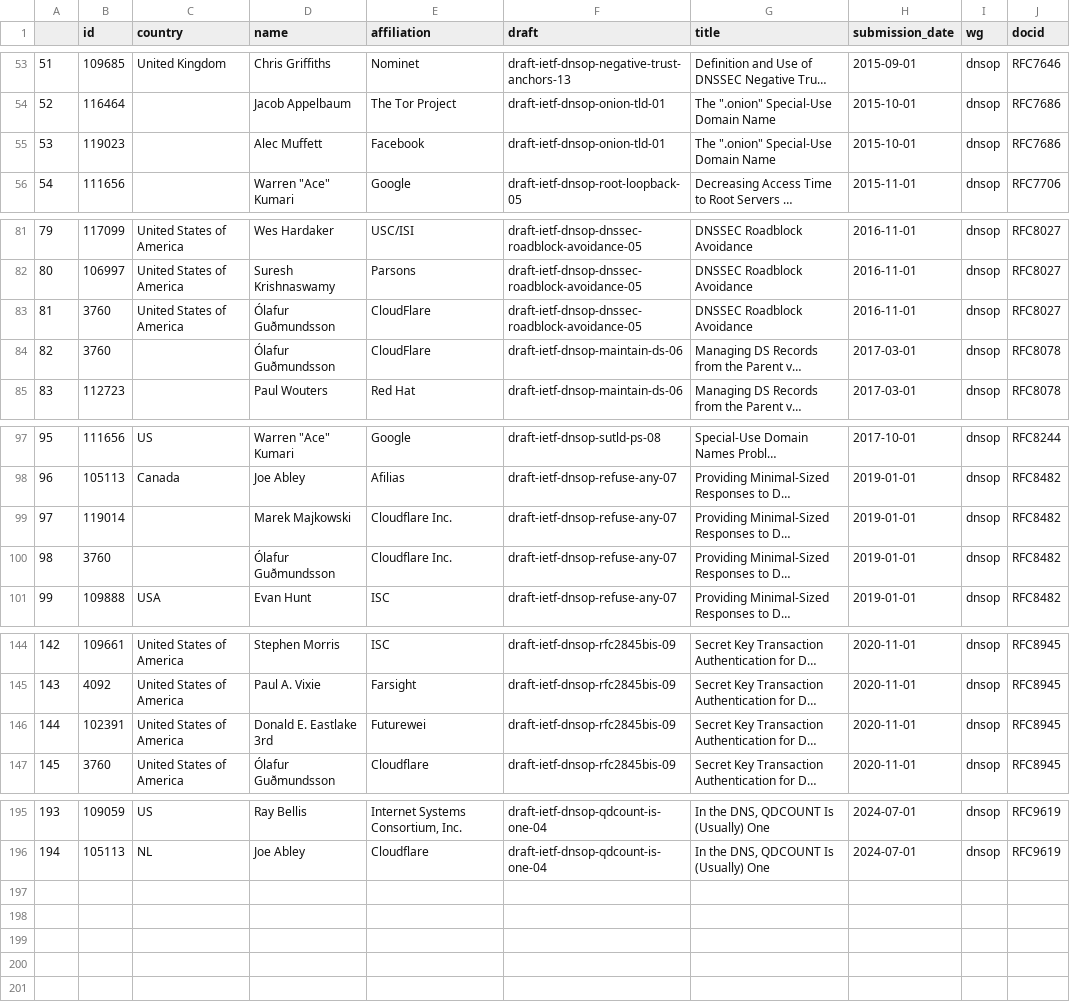
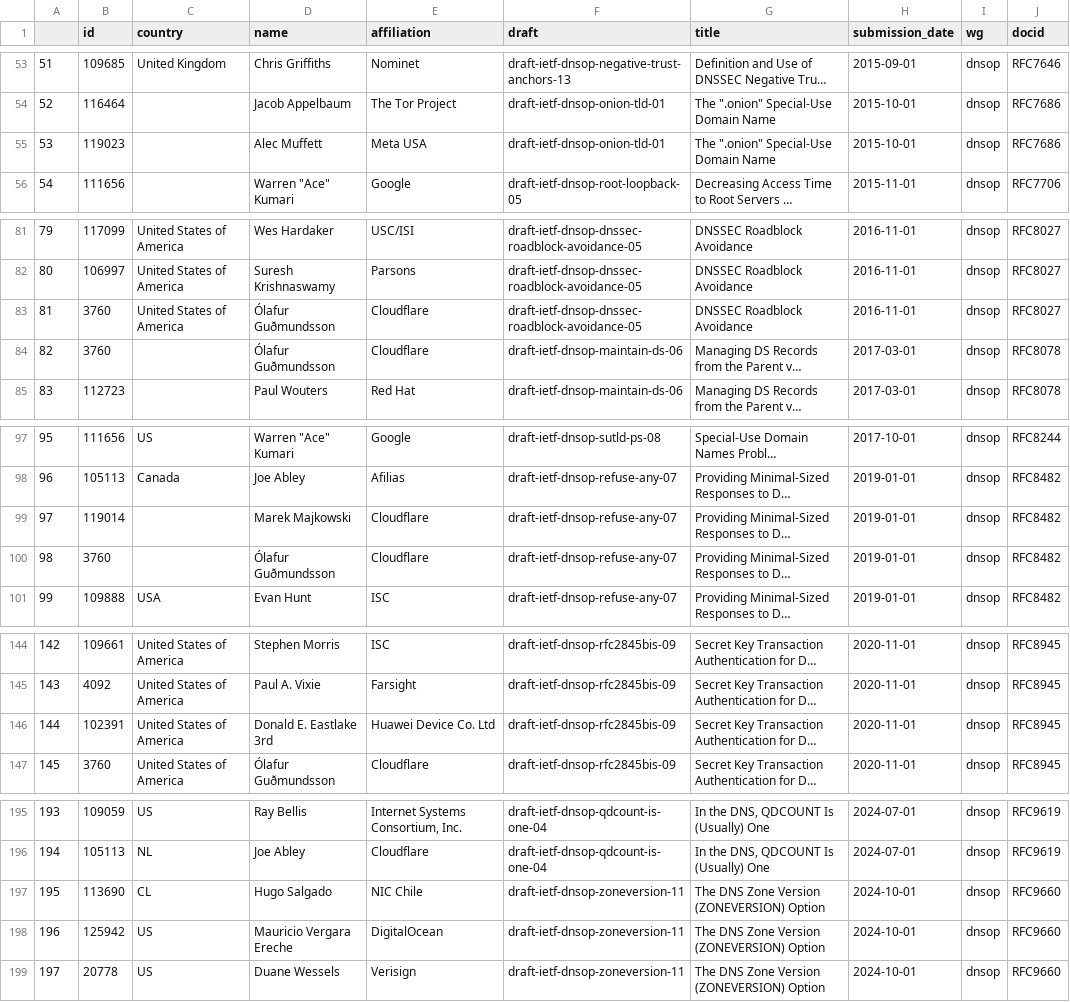
Before and after one commit to u451f/almanac.article19.org, a CSV file: assets/data/dashboard/authorship/ietf-dnsop.csv, drawn as a sheet; only a part is shown, gaps mark what is left out; long unchanged cells end in …; the diff covers the shown part only; the diff names each change by its address in the sheet, - before the commit and + after, or states it on an @@ line.

```diff
--- a/assets/data/dashboard/authorship/ietf-dnsop.csv
+++ b/assets/data/dashboard/authorship/ietf-dnsop.csv
-E55 (affiliation): Facebook
+E55 (affiliation): Meta USA
-E83:E84 (affiliation): CloudFlare
+E83:E84 (affiliation): Cloudflare
-E99:E100 (affiliation): Cloudflare Inc.
+E99:E100 (affiliation): Cloudflare
-E146 (affiliation): Futurewei
+E146 (affiliation): Huawei Device Co. Ltd
+row 197: 195 | 113690 | CL | Hugo Salgado | NIC Chile | draft-ietf-dnsop-zoneversion-11 | The DNS Zone Version (ZONEVERSION) Option | 2024-10-01 | dnsop | RFC9660
+row 198: 196 | 125942 | US | Mauricio Vergara Ereche | DigitalOcean | draft-ietf-dnsop-zoneversion-11 | The DNS Zone Version (ZONEVERSION) Option | 2024-10-01 | dnsop | RFC9660
+row 199: 197 | 20778 | US | Duane Wessels | Verisign | draft-ietf-dnsop-zoneversion-11 | The DNS Zone Version (ZONEVERSION) Option | 2024-10-01 | dnsop | RFC9660
```
Also changed, not shown: 1 edited cell elsewhere in this file, assets/data/dashboard/authorship/ietf-add.csv, assets/data/dashboard/authorship/ietf-detnet.csv, 11 other files.
